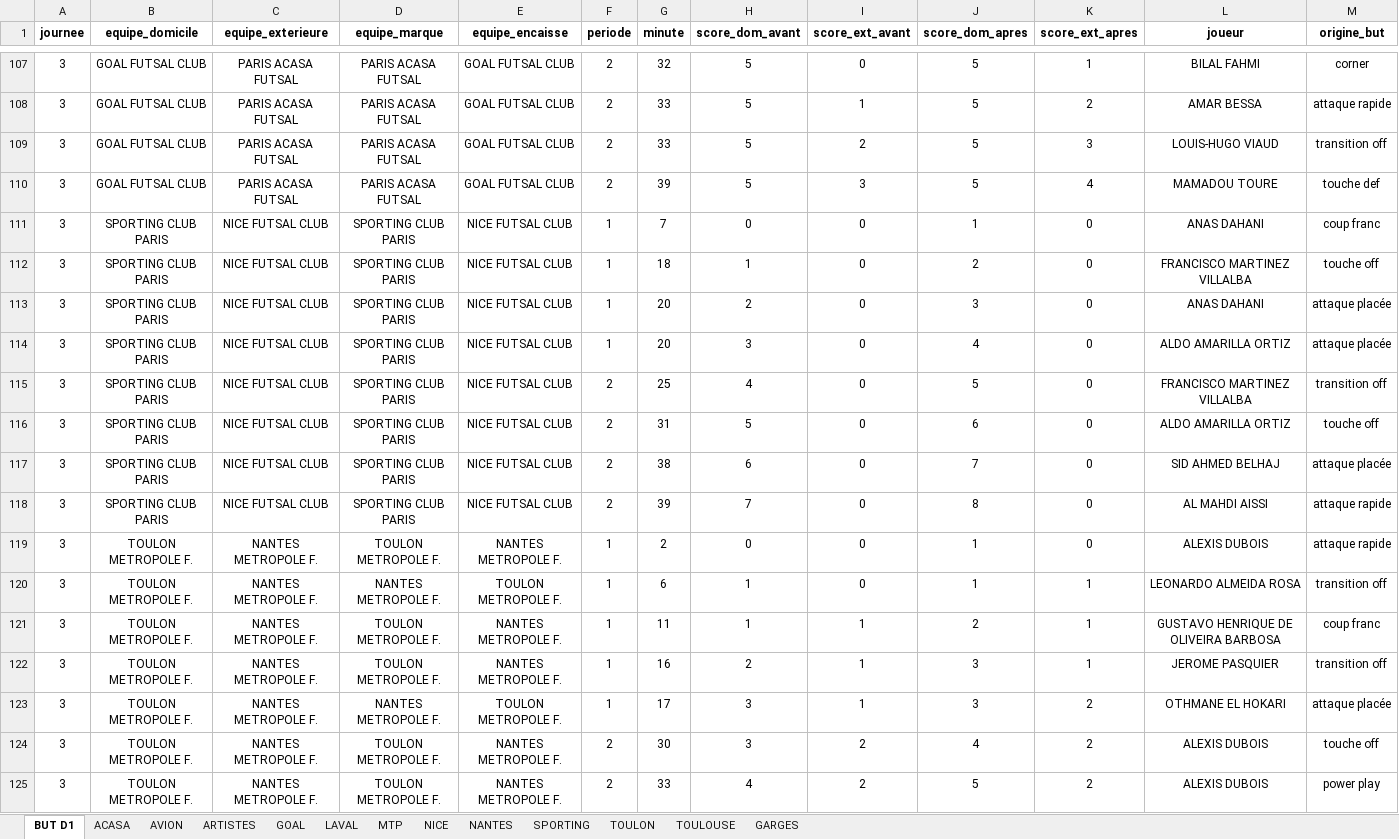
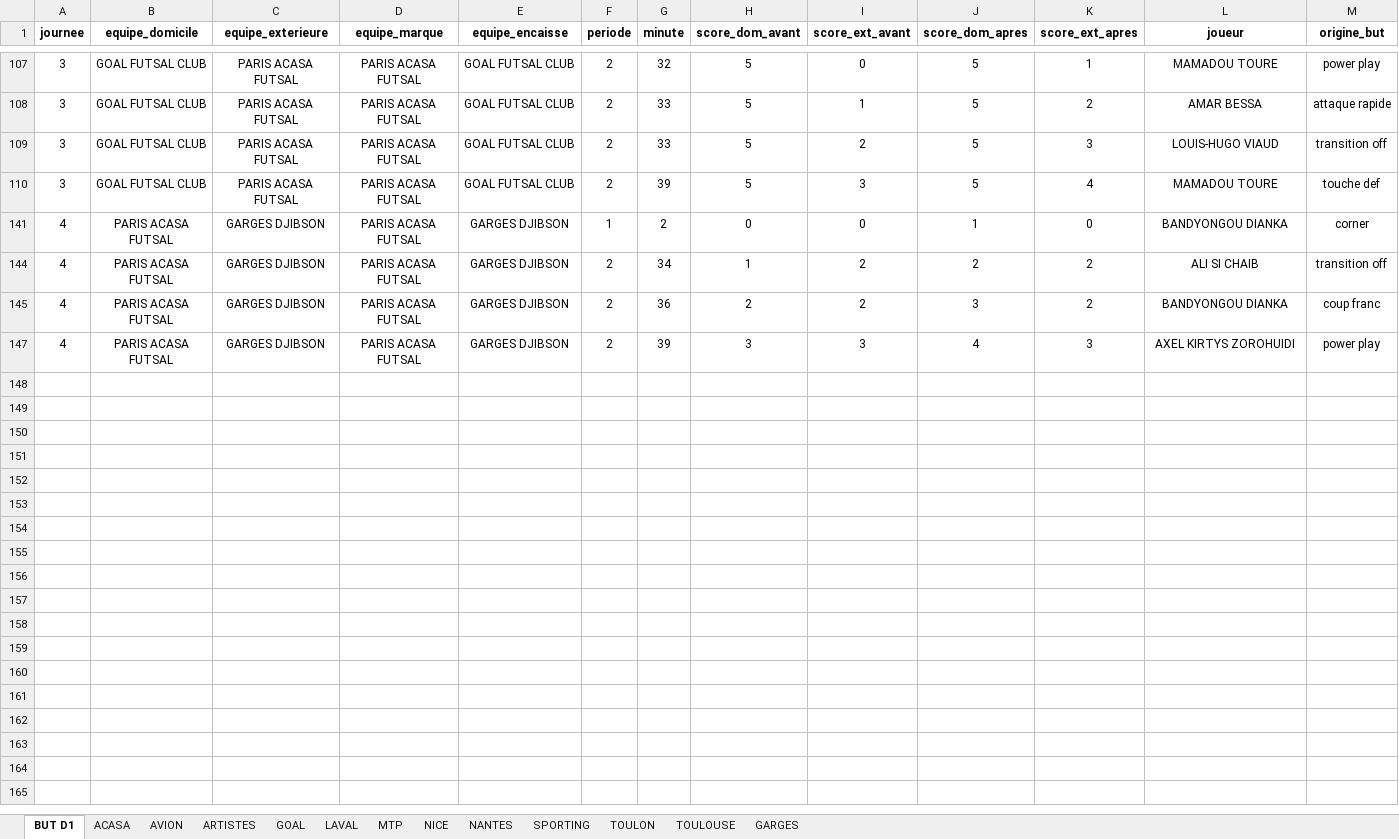
Before and after one commit to victorgeoffroy01-prog/d1-futsal-2026, an Excel workbook: But_D1_26_27.xlsx, sheet BUT D1, drawn as a sheet; only a part is shown, gaps mark what is left out; the shorter side is filled out with more unchanged rows; values as stored, in another font and other column widths than the file's, no borders; charts and pictures not drawn; the diff covers the shown part only; the diff names each change by its address in the sheet, - before the commit and + after, or states it on an @@ line.

```diff
--- a/But_D1_26_27.xlsx (sheet BUT D1)
+++ b/But_D1_26_27.xlsx (sheet BUT D1)
-L107 (joueur): BILAL FAHMI
+L107 (joueur): MAMADOU TOURE
-M107 (origine_but): corner
+M107 (origine_but): power play
@@ row 111 hidden: 3 | SPORTING CLUB PARIS | NICE FUTSAL CLUB | SPORTING CLUB PARIS | NICE FUTSAL CLUB | 1 | 7 | 0 | 0 | 1 | 0 | ANAS DAHANI | coup franc @@
@@ row 112 hidden: 3 | SPORTING CLUB PARIS | NICE FUTSAL CLUB | SPORTING CLUB PARIS | NICE FUTSAL CLUB | 1 | 18 | 1 | 0 | 2 | 0 | FRANCISCO MARTINEZ VILLALBA | touche off @@
@@ row 113 hidden: 3 | SPORTING CLUB PARIS | NICE FUTSAL CLUB | SPORTING CLUB PARIS | NICE FUTSAL CLUB | 1 | 20 | 2 | 0 | 3 | 0 | ANAS DAHANI | attaque placée @@
@@ row 114 hidden: 3 | SPORTING CLUB PARIS | NICE FUTSAL CLUB | SPORTING CLUB PARIS | NICE FUTSAL CLUB | 1 | 20 | 3 | 0 | 4 | 0 | ALDO AMARILLA ORTIZ | attaque placée @@
@@ row 115 hidden: 3 | SPORTING CLUB PARIS | NICE FUTSAL CLUB | SPORTING CLUB PARIS | NICE FUTSAL CLUB | 2 | 25 | 4 | 0 | 5 | 0 | FRANCISCO MARTINEZ VILLALBA | transition off @@
@@ row 116 hidden: 3 | SPORTING CLUB PARIS | NICE FUTSAL CLUB | SPORTING CLUB PARIS | NICE FUTSAL CLUB | 2 | 31 | 5 | 0 | 6 | 0 | ALDO AMARILLA ORTIZ | touche off @@
@@ row 117 hidden: 3 | SPORTING CLUB PARIS | NICE FUTSAL CLUB | SPORTING CLUB PARIS | NICE FUTSAL CLUB | 2 | 38 | 6 | 0 | 7 | 0 | SID AHMED BELHAJ | attaque placée @@
@@ row 118 hidden: 3 | SPORTING CLUB PARIS | NICE FUTSAL CLUB | SPORTING CLUB PARIS | NICE FUTSAL CLUB | 2 | 39 | 7 | 0 | 8 | 0 | AL MAHDI AISSI | attaque rapide @@
@@ row 119 hidden: 3 | TOULON METROPOLE F. | NANTES METROPOLE F. | TOULON METROPOLE F. | NANTES METROPOLE F. | 1 | 2 | 0 | 0 | 1 | 0 | ALEXIS DUBOIS | attaque rapide @@
@@ row 120 hidden: 3 | TOULON METROPOLE F. | NANTES METROPOLE F. | NANTES METROPOLE F. | TOULON METROPOLE F. | 1 | 6 | 1 | 0 | 1 | 1 | LEONARDO ALMEIDA ROSA | transition off @@
@@ row 121 hidden: 3 | TOULON METROPOLE F. | NANTES METROPOLE F. | TOULON METROPOLE F. | NANTES METROPOLE F. | 1 | 11 | 1 | 1 | 2 | 1 | GUSTAVO HENRIQUE DE OLIVEIRA BARBOSA | coup franc @@
@@ row 122 hidden: 3 | TOULON METROPOLE F. | NANTES METROPOLE F. | TOULON METROPOLE F. | NANTES METROPOLE F. | 1 | 16 | 2 | 1 | 3 | 1 | JEROME PASQUIER | transition off @@
@@ row 123 hidden: 3 | TOULON METROPOLE F. | NANTES METROPOLE F. | NANTES METROPOLE F. | TOULON METROPOLE F. | 1 | 17 | 3 | 1 | 3 | 2 | OTHMANE EL HOKARI | attaque placée @@
@@ row 124 hidden: 3 | TOULON METROPOLE F. | NANTES METROPOLE F. | TOULON METROPOLE F. | NANTES METROPOLE F. | 2 | 30 | 3 | 2 | 4 | 2 | ALEXIS DUBOIS | touche off @@
@@ row 125 hidden: 3 | TOULON METROPOLE F. | NANTES METROPOLE F. | TOULON METROPOLE F. | NANTES METROPOLE F. | 2 | 33 | 4 | 2 | 5 | 2 | ALEXIS DUBOIS | power play @@
```
Also changed, not shown: 136 hidden or unhidden rows elsewhere in this sheet, 3 other files.
